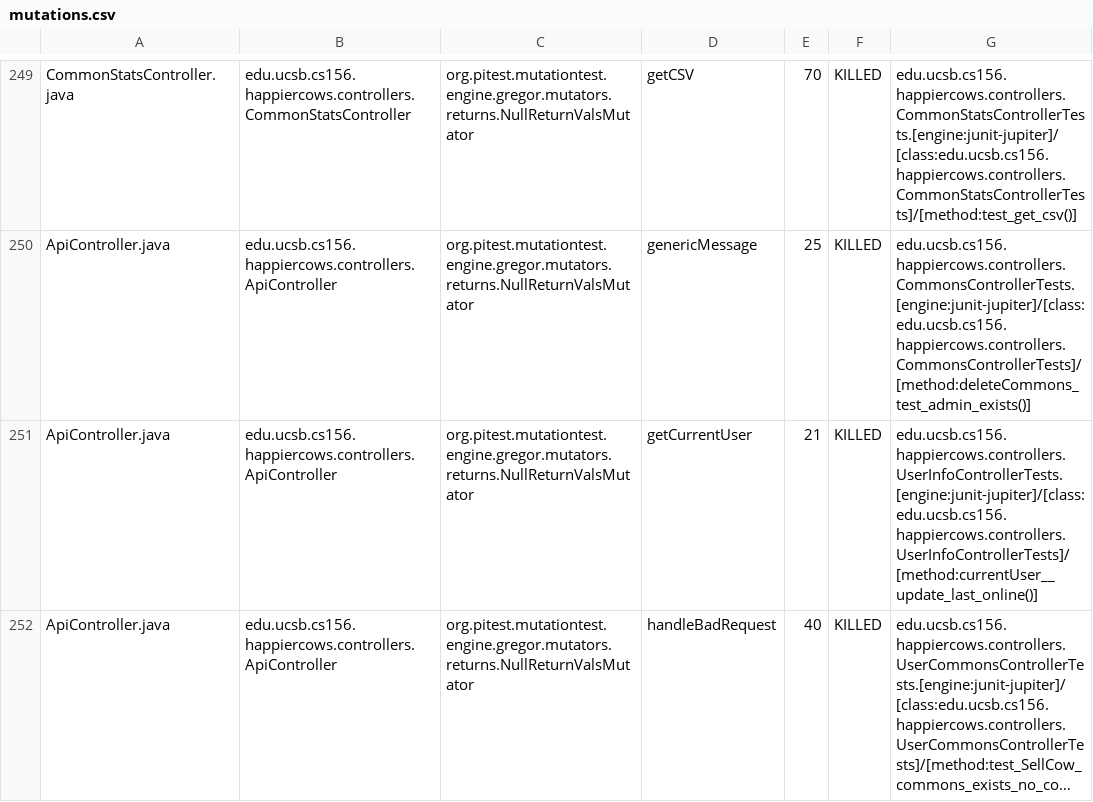
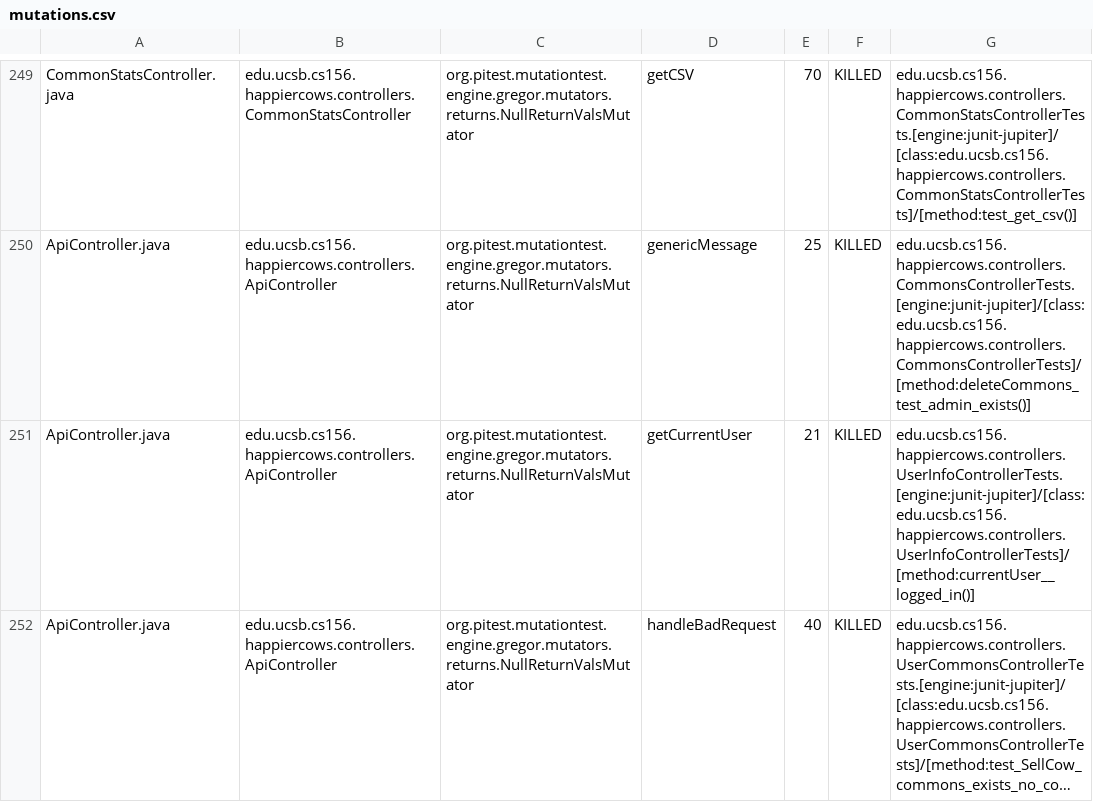
Before and after one commit to ucsb-cs156-f23/proj-happycows-f23-5pm-2, a CSV file: prs/48/pitest/mutations.csv, drawn as a sheet; only a part is shown, gaps mark what is left out; long unchanged cells end in …; the diff covers the shown part only; the diff names each change by its address in the sheet, - before the commit and + after, or states it on an @@ line.

Commit message:
Deploying to gh-pages from @ ucsb-cs156-f23/proj-happycows-f23-5pm-2@d0ecef38e5bade8e579fd80228f90d6f2a7cd21e 🚀

```diff
--- a/prs/48/pitest/mutations.csv
+++ b/prs/48/pitest/mutations.csv
-G251: edu.ucsb.cs156.happiercows.controllers.UserInfoControllerTests.[engine:junit-jupiter]/[class:edu.ucsb.cs156.happiercows.controllers.UserInfoControllerTests]/[method:currentUser__update_last_online()]
+G251: edu.ucsb.cs156.happiercows.controllers.UserInfoControllerTests.[engine:junit-jupiter]/[class:edu.ucsb.cs156.happiercows.controllers.UserInfoControllerTests]/[method:currentUser__logged_in()]
```
Also changed, not shown: 2 removed rows and 54 edited cells elsewhere in this file, 50 other files.
